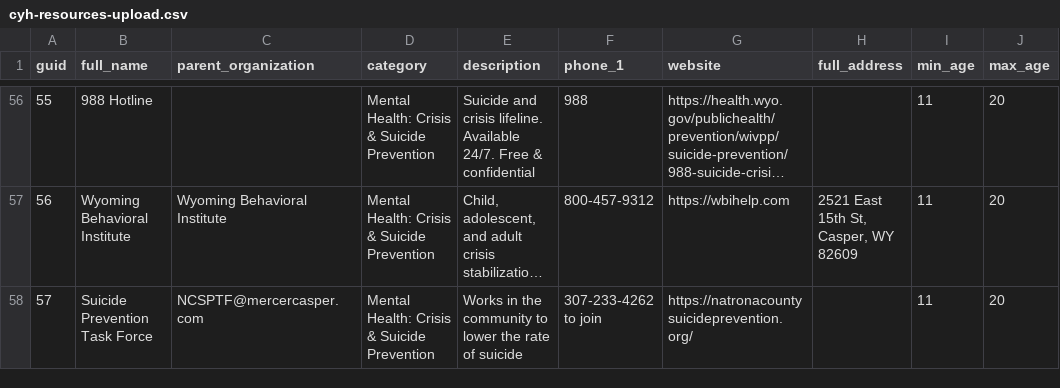
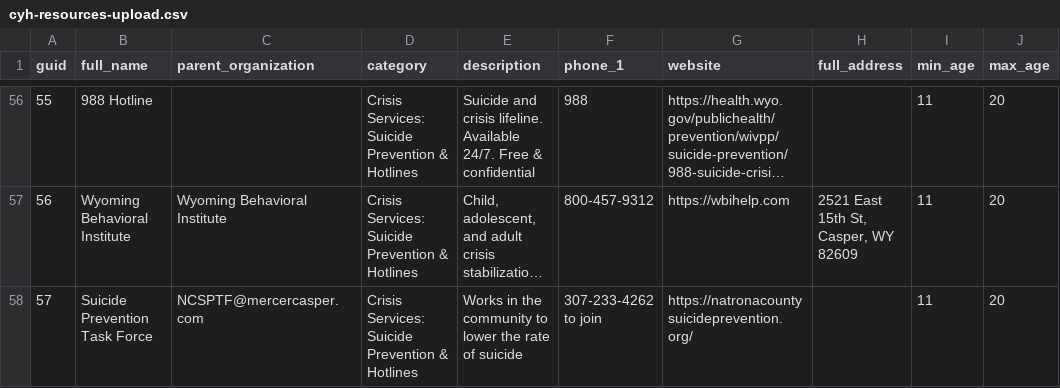
Before and after one commit to cajun1689/cyh-mapping, a CSV file: cyh-resources-upload.csv, drawn as a sheet; only a part is shown, gaps mark what is left out; long unchanged cells end in …; the diff covers the shown part only; the diff names each change by its address in the sheet, - before the commit and + after, or states it on an @@ line.

```diff
--- a/cyh-resources-upload.csv
+++ b/cyh-resources-upload.csv
-D56:D58 (category): Mental Health: Crisis & Suicide Prevention
+D56:D58 (category): Crisis Services: Suicide Prevention & Hotlines
```
Also changed, not shown: 54 edited cells elsewhere in this file, 1 other file.
